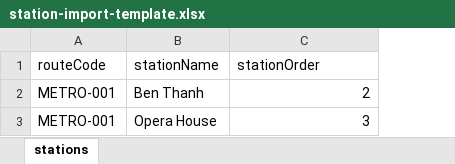
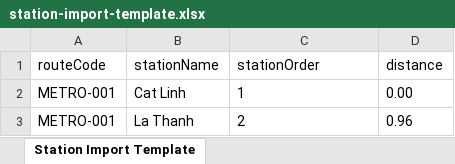
Before and after one commit to PhungMinhQuang0811/MetroBus_Ops_FE, an Excel workbook: public/templates/station-import-template.xlsx, sheet Station Import Template, drawn as a sheet; values as stored, in another font and other column widths than the file's, no borders; removed rows and columns are numbered as before the commit, all else as after; the diff names each change by its address in the sheet, - before the commit and + after, or states it on an @@ line.

```diff
--- a/public/templates/station-import-template.xlsx (sheet Station Import Template)
+++ b/public/templates/station-import-template.xlsx (sheet Station Import Template)
-sheet tab: stations
+sheet tab: Station Import Template
+column D (distance), row 3: 0.96
+row 2: METRO-001 | Cat Linh | 1 | 0.00
-B3 (stationName): Ben Thanh
+B3 (stationName): La Thanh
-C3 alignment: right
+C3 alignment: left
-row 3: METRO-001 | Opera House | 3
```
Also changed, not shown: 15 other files.
